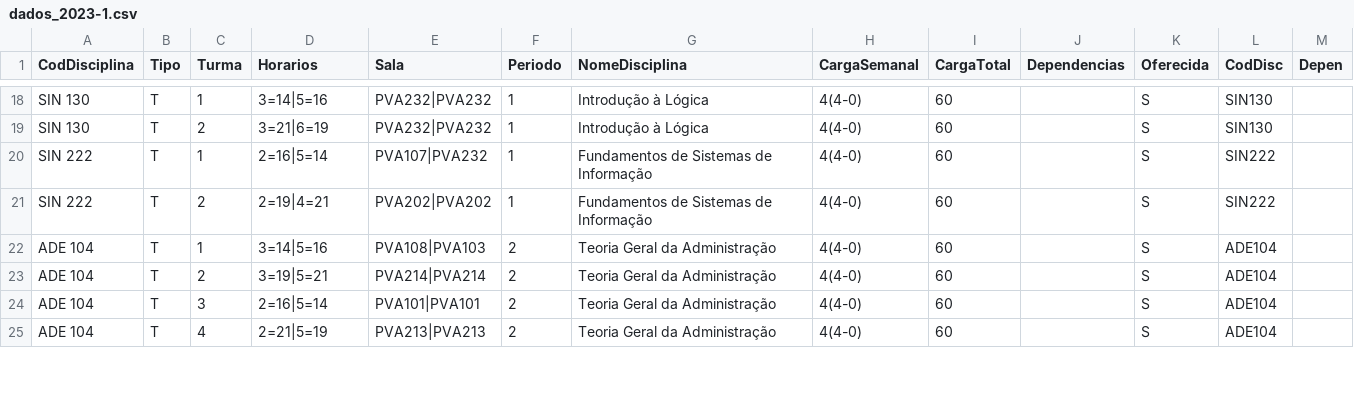
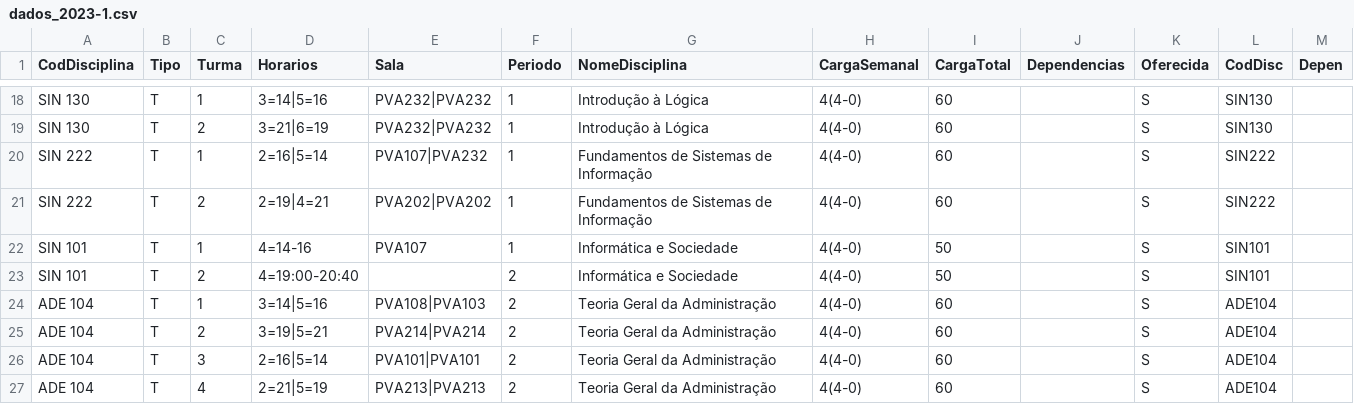
Before and after one commit to lucassouzafranco/gradeon, a CSV file: src/data/dados_2023-1.csv, drawn as a sheet; only a part is shown, gaps mark what is left out; the diff names each change by its address in the sheet, - before the commit and + after, or states it on an @@ line.

```diff
--- a/src/data/dados_2023-1.csv
+++ b/src/data/dados_2023-1.csv
+row 22: SIN 101 | T | 1 | 4=14-16 | PVA107 | 1 | Informática e Sociedade | 4(4-0) | 50 |  | S | SIN101
+row 23: SIN 101 | T | 2 | 4=19:00-20:40 |  | 2 | Informática e Sociedade | 4(4-0) | 50 |  | S | SIN101
```
Also changed, not shown: 3 other files.
